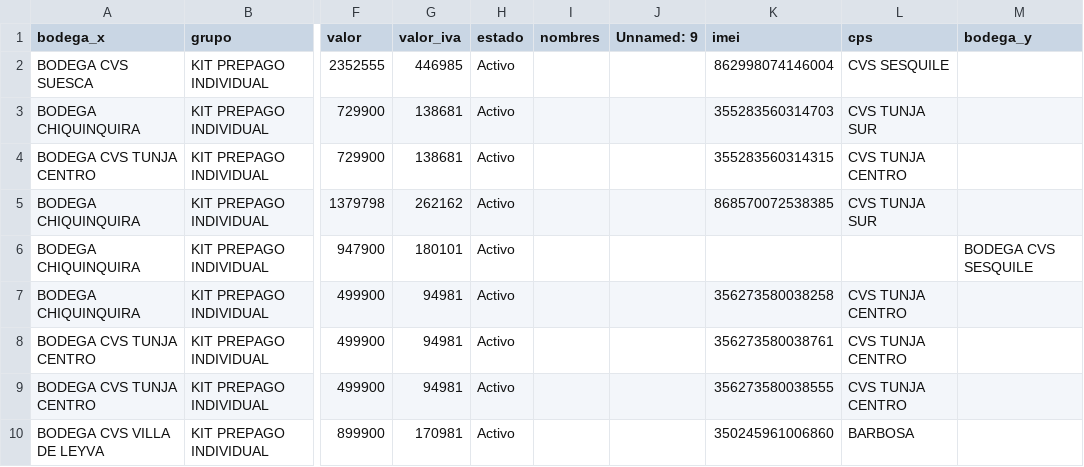
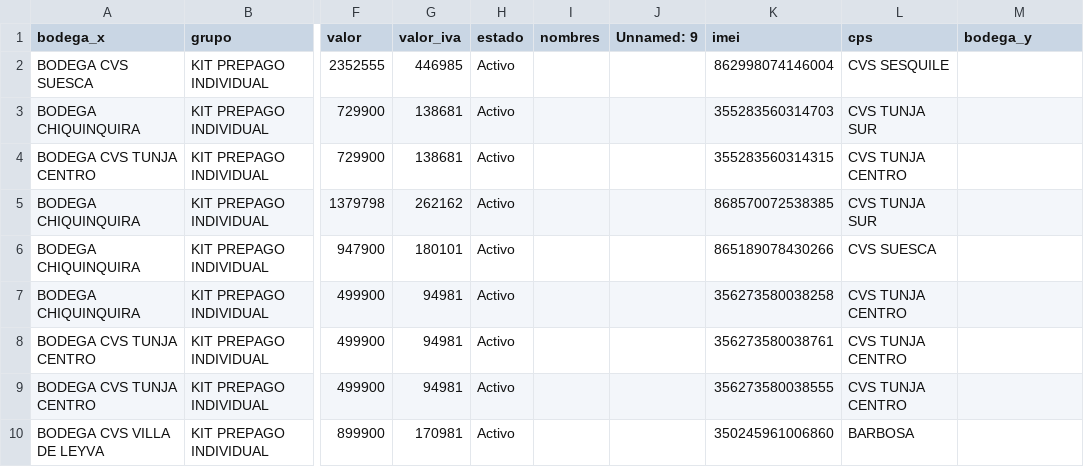
Before and after one commit to lubernu/lefcom, a CSV file: kit_pendiente.csv, drawn as a sheet; only a part is shown, gaps mark what is left out; the diff names each change by its address in the sheet, - before the commit and + after, or states it on an @@ line.

Commit message:
Actualización automática: kit_pendiente.csv

```diff
--- a/kit_pendiente.csv
+++ b/kit_pendiente.csv
-K6 (imei): (empty)
+K6 (imei): 865189078430266
-L6 (cps): (empty)
+L6 (cps): CVS SUESCA
-M6 (bodega_y): BODEGA CVS SESQUILE
+M6 (bodega_y): (empty)
```
